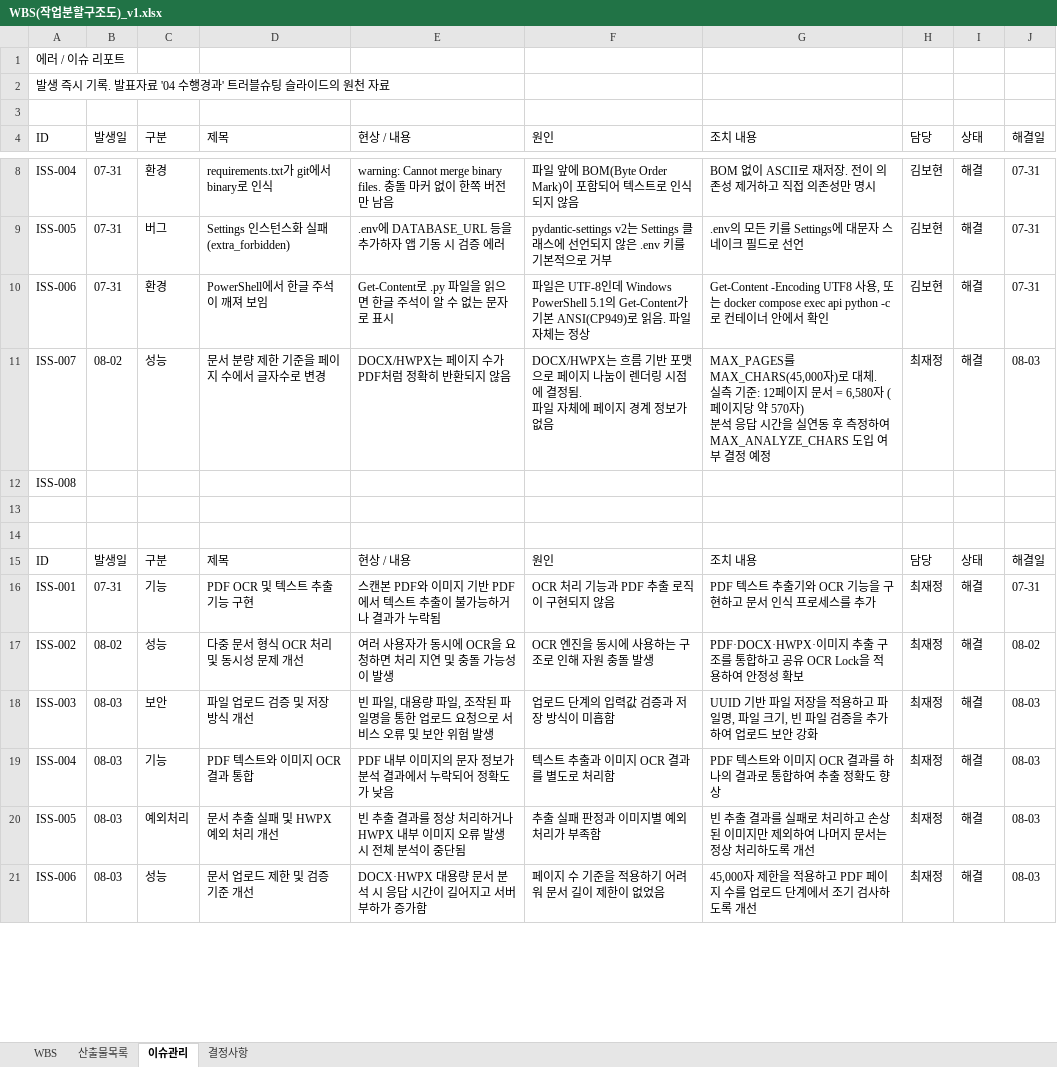
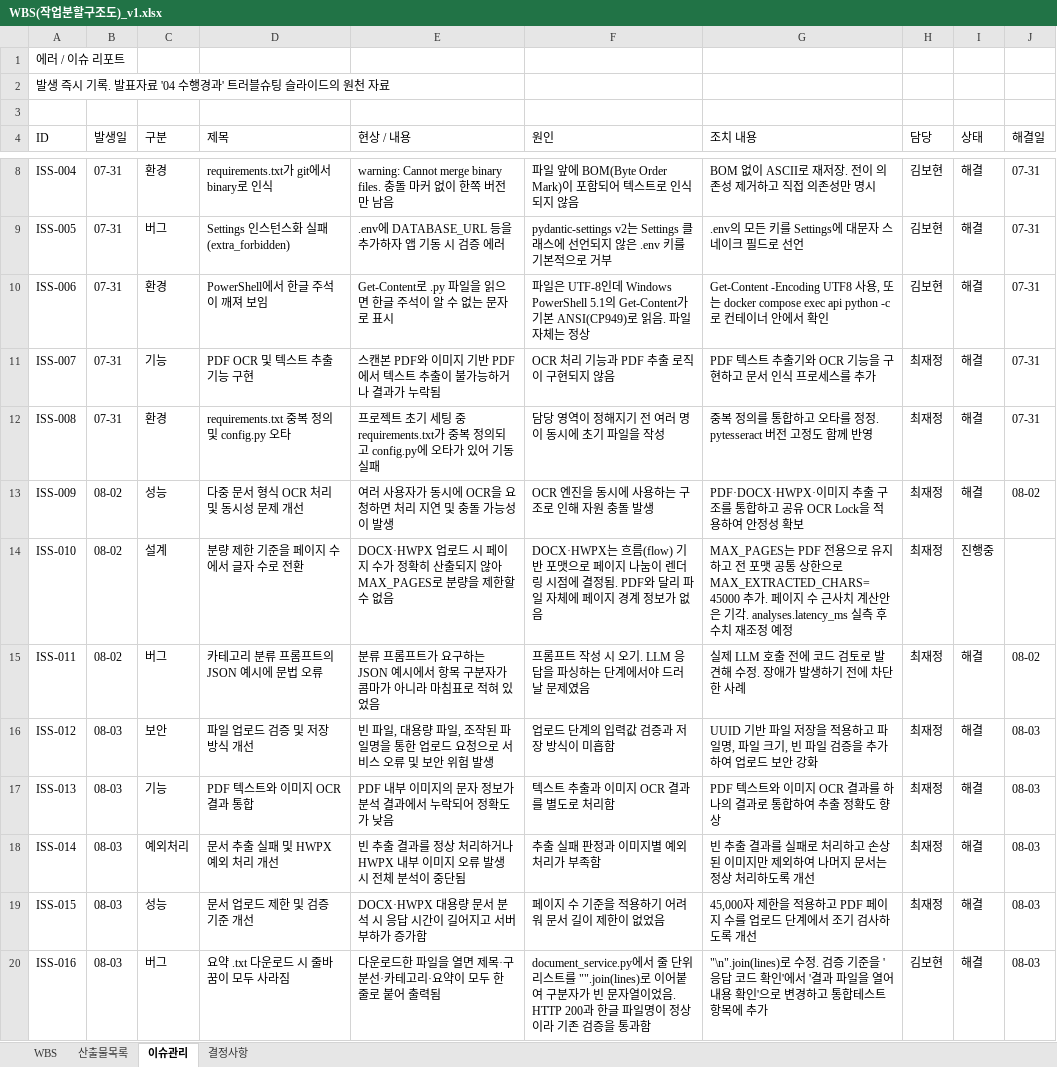
Before and after one commit to bobohyeon/deliver, an Excel workbook: 관리/WBS(작업분할구조도)_v1.xlsx, sheet 이슈관리, drawn as a sheet; only a part is shown, gaps mark what is left out; values as stored, in another font and other column widths than the file's, no cell formats; removed rows and columns are numbered as before the commit, all else as after; ↵ is a line break in a cell; the diff covers the shown part only; the diff names each change by its address in the sheet, - before the commit and + after, or states it on an @@ line.

Commit message:
docs: 산출물 4종 정리 (테스트 판정 완료 · 이슈 단일표 재번호 · WBS 반영 · 404 화면 추가)
- 단위테스트결과서: 탭으로 뭉친 구조를 9열로 복원하고 UTF-8(BOM) 로 통일.
  전 66항목 판정 완료. 정의되지 않은 경로(404) 항목 신규 추가.
  용량 초과 항목의 테스트 데이터를 11MB 로 정정 (2249KB 는 10MB 제한 미달)
- 통합테스트시나리오: 42 -> 44항목. 오늘 확보한 증거 29건 기록.
  다운로드 422/404, EasyOCR 메모리, AI 502/504, 백엔드 중단 항목 추가
- WBS: 이슈관리 두 표를 단일 표로 통합하고 발생일 순 재번호 (ID 중복 제거, 37건).
  결정사항 No.1 갱신 + No.12~29 기록. 진행률 34셀 갱신.
  신규 작업 39행 추가. 산출물목록 상태 갱신 + 부속 산출물 7건
- 화면정의서: NF(404) 화면 절 추가, 헤더 업로드 메뉴 반영(CMN-04~06),
  공통 컴포넌트 3종 추가, LST- 접두어 통일. HTML 재생성 (캡처 7장 연결)
- 엑셀 잠금 파일 제거 및 .gitignore 추가

```diff
--- a/관리/WBS(작업분할구조도)_v1.xlsx (sheet 이슈관리)
+++ b/관리/WBS(작업분할구조도)_v1.xlsx (sheet 이슈관리)
-row 11: ISS-007 | 08-02 | 성능 | 문서 분량 제한 기준을 페이지 수에서 글자수로 변경 | DOCX/HWPX는 페이지 수가 PDF처럼 정확히 반환되지 않음 | DOCX/HWPX는 흐름 기반 포맷으로 페이지 나눔이 렌더링 시점에 결정됨. ↵ 파일 자체에 페이지 경계 정보가 없음 | MAX_PAGES를 MAX_CHARS(45,000자)로 대체. ↵ 실측 기준: 12페이지 문서 = 6,580자 (페이지당 약 570자) ↵ 분석 응답 시간을 실연동 후 측정하여 MAX_ANALYZE_CHARS 도입 여부 결정 예정 | 최재정 | 해결 | 08-03
-row 12: ISS-008
-row 13: (empty)
-row 14: (empty)
-row 15: ID | 발생일 | 구분 | 제목 | 현상 / 내용 | 원인 | 조치 내용 | 담당 | 상태 | 해결일
-A11 (ID): ISS-001
+A11 (ID): ISS-007
+row 12: ISS-008 | 07-31 | 환경 | requirements.txt 중복 정의 및 config.py 오타 | 프로젝트 초기 세팅 중 requirements.txt가 중복 정의되고 config.py에 오타가 있어 기동 실패 | 담당 영역이 정해지기 전 여러 명이 동시에 초기 파일을 작성 | 중복 정의를 통합하고 오타를 정정. pytesseract 버전 고정도 함께 반영 | 최재정 | 해결 | 07-31
-A13 (ID): ISS-002
+A13 (ID): ISS-009
+row 14: ISS-010 | 08-02 | 설계 | 분량 제한 기준을 페이지 수에서 글자 수로 전환 | DOCX·HWPX 업로드 시 페이지 수가 정확히 산출되지 않아 MAX_PAGES로 분량을 제한할 수 없음 | DOCX·HWPX는 흐름(flow) 기반 포맷으로 페이지 나눔이 렌더링 시점에 결정됨. PDF와 달리 파일 자체에 페이지 경계 정보가 없음 | MAX_PAGES는 PDF 전용으로 유지하고 전 포맷 공통 상한으로 MAX_EXTRACTED_CHARS=45000 추가. 페이지 수 근사치 계산안은 기각. analyses.latency_ms 실측 후 수치 재조정 예정 | 최재정 | 진행중
+row 15: ISS-011 | 08-02 | 버그 | 카테고리 분류 프롬프트의 JSON 예시에 문법 오류 | 분류 프롬프트가 요구하는 JSON 예시에서 항목 구분자가 콤마가 아니라 마침표로 적혀 있었음 | 프롬프트 작성 시 오기. LLM 응답을 파싱하는 단계에서야 드러날 문제였음 | 실제 LLM 호출 전에 코드 검토로 발견해 수정. 장애가 발생하기 전에 차단한 사례 | 최재정 | 해결 | 08-02
-A16 (ID): ISS-003
+A16 (ID): ISS-012
-A17 (ID): ISS-004
+A17 (ID): ISS-013
-A18 (ID): ISS-005
+A18 (ID): ISS-014
-A19 (ID): ISS-006
+A19 (ID): ISS-015
+row 20: ISS-016 | 08-03 | 버그 | 요약 .txt 다운로드 시 줄바꿈이 모두 사라짐 | 다운로드한 파일을 열면 제목·구분선·카테고리·요약이 모두 한 줄로 붙어 출력됨 | document_service.py에서 줄 단위 리스트를 "".join(lines)로 이어붙여 구분자가 빈 문자열이었음. HTTP 200과 한글 파일명이 정상이라 기존 검증을 통과함 | "\n".join(lines)로 수정. 검증 기준을 '응답 코드 확인'에서 '결과 파일을 열어 내용 확인'으로 변경하고 통합테스트 항목에 추가 | 김보현 | 해결 | 08-03
```
Also changed, not shown: 20 added rows, 1 removed row and 1 edited cell elsewhere in this sheet, sheet WBS, sheet 결정사항, sheet 산출물목록, cell formats, 6 other files.
